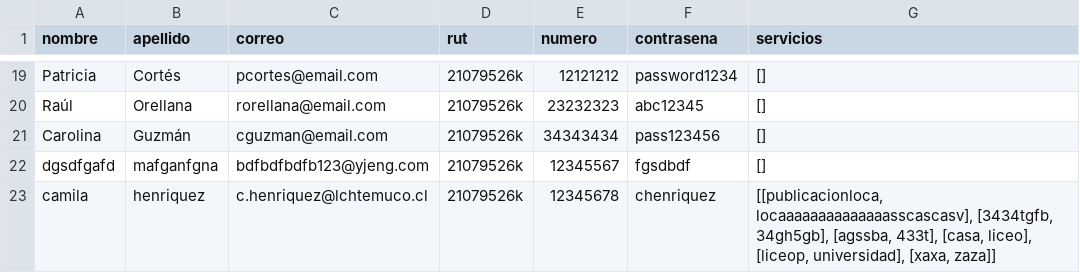
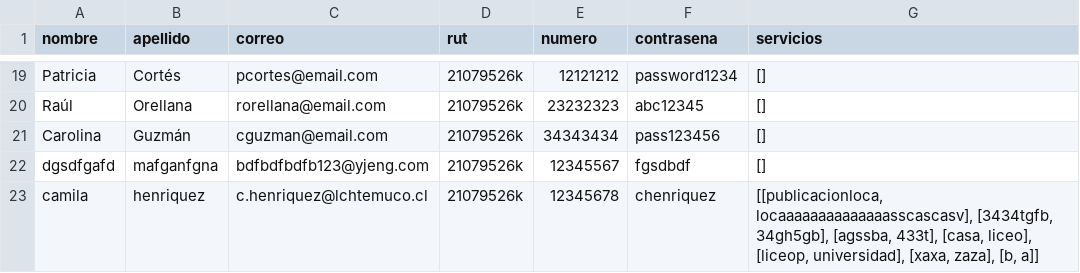
Before and after one commit to Tartatamudo/ProyectoProgOrientadaObjetos, a CSV file: compradores.csv, drawn as a sheet; only a part is shown, gaps mark what is left out.

```diff
--- a/compradores.csv
+++ b/compradores.csv
@@ -22,2 +22,2 @@ Carolina;Guzmán;cguzman@email.com;21079526k;34343434;pass123456;[];
 dgsdfgafd;mafganfgna;bdfbdfbdfb123@yjeng.com;21079526k;12345567;fgsdbdf;[];
-camila;henriquez;c.henriquez@lchtemuco.cl;21079526k;12345678;chenriquez;[[publicacionloca, locaaaaaaaaaaaaaasscascasv], [3434tgfb, 34gh5gb], [agssba, 433t], [casa, liceo], [liceop, universidad], [xaxa, zaza]];
+camila;henriquez;c.henriquez@lchtemuco.cl;21079526k;12345678;chenriquez;[[publicacionloca, locaaaaaaaaaaaaaasscascasv], [3434tgfb, 34gh5gb], [agssba, 433t], [casa, liceo], [liceop, universidad], [xaxa, zaza], [b, a]];
```
Also changed, not shown: 3 other files.
